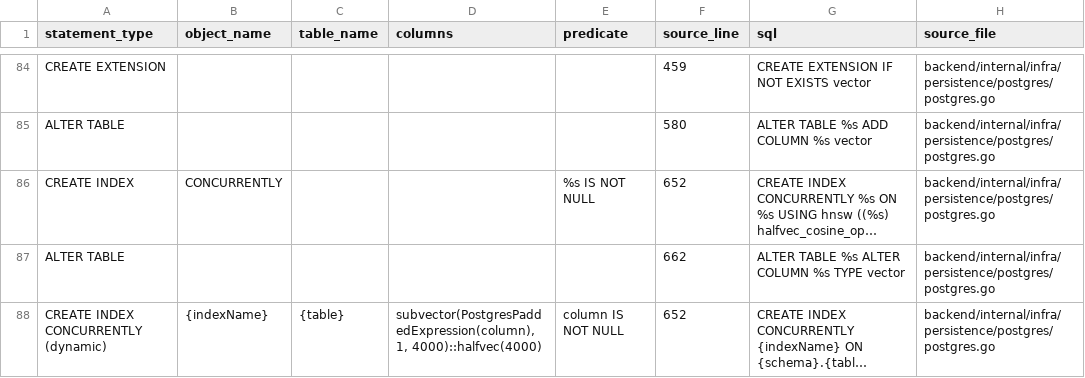
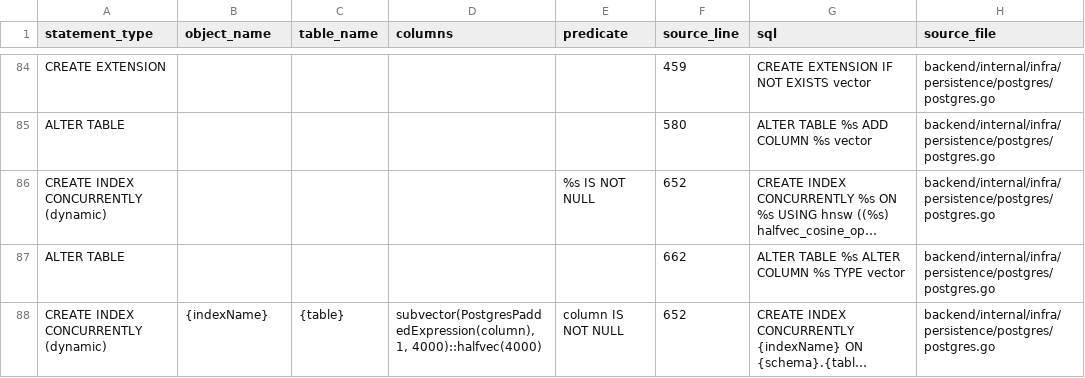
Before and after one commit to ttcc666/DEEIX-Chat, a CSV file: docs/migration/06D-POSTGRES-CUSTOM-DDL.csv, drawn as a sheet; only a part is shown, gaps mark what is left out; long unchanged cells end in …; the diff covers the shown part only; the diff names each change by its address in the sheet, - before the commit and + after, or states it on an @@ line.

```diff
--- a/docs/migration/06D-POSTGRES-CUSTOM-DDL.csv
+++ b/docs/migration/06D-POSTGRES-CUSTOM-DDL.csv
-A86 (statement_type): CREATE INDEX
+A86 (statement_type): CREATE INDEX CONCURRENTLY (dynamic)
-B86 (object_name): CONCURRENTLY
+B86 (object_name): (empty)
```
Also changed, not shown: 1 added row and 3 edited cells elsewhere in this file, 6 other files.
